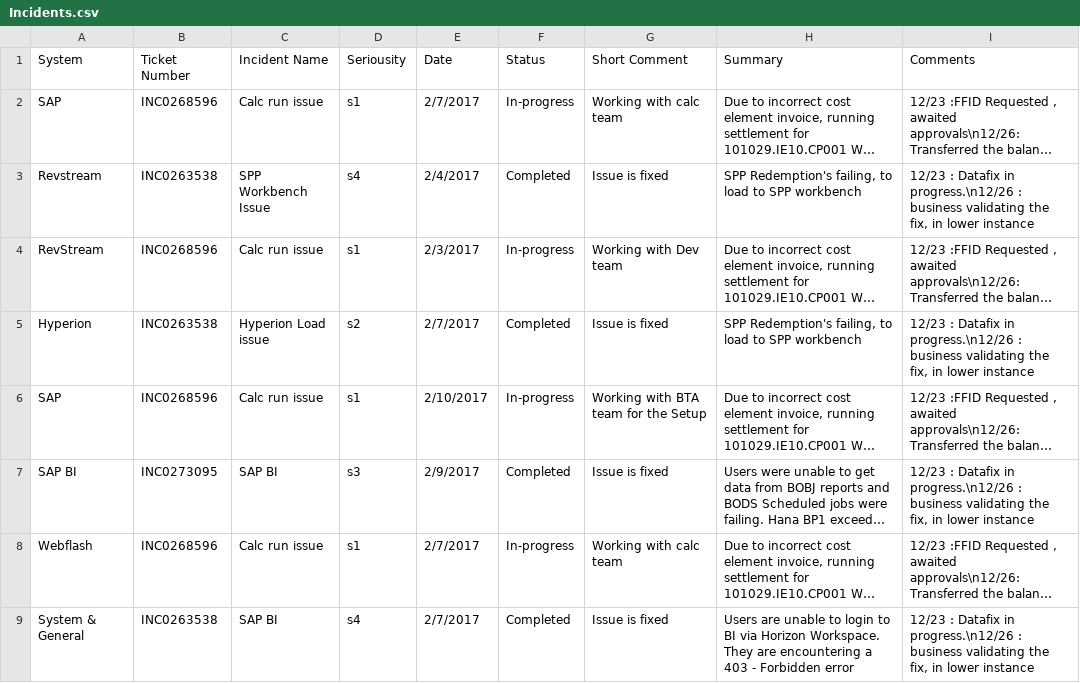
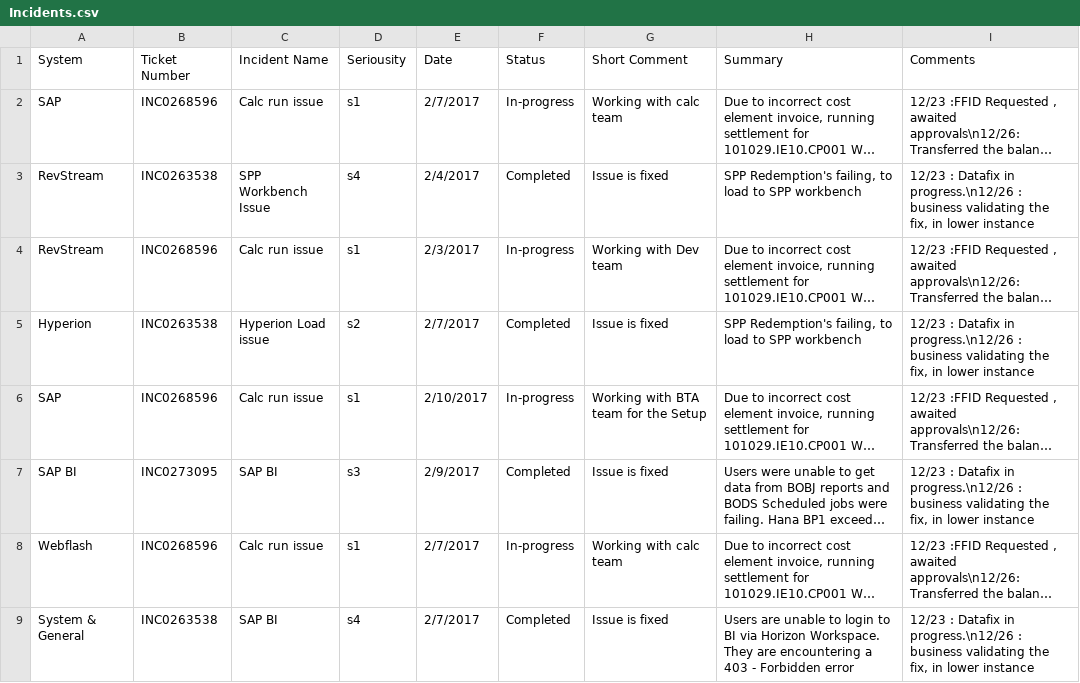
Before and after one commit to RajiReddyAnnadi/RMP-Tasks, a CSV file: Incidents.csv, drawn as a sheet; long unchanged cells end in …; the diff names each change by its address in the sheet, - before the commit and + after, or states it on an @@ line.

Commit message:
Update Incidents.csv

```diff
--- a/Incidents.csv
+++ b/Incidents.csv
-A3 (System): Revstream
+A3 (System): RevStream
```
